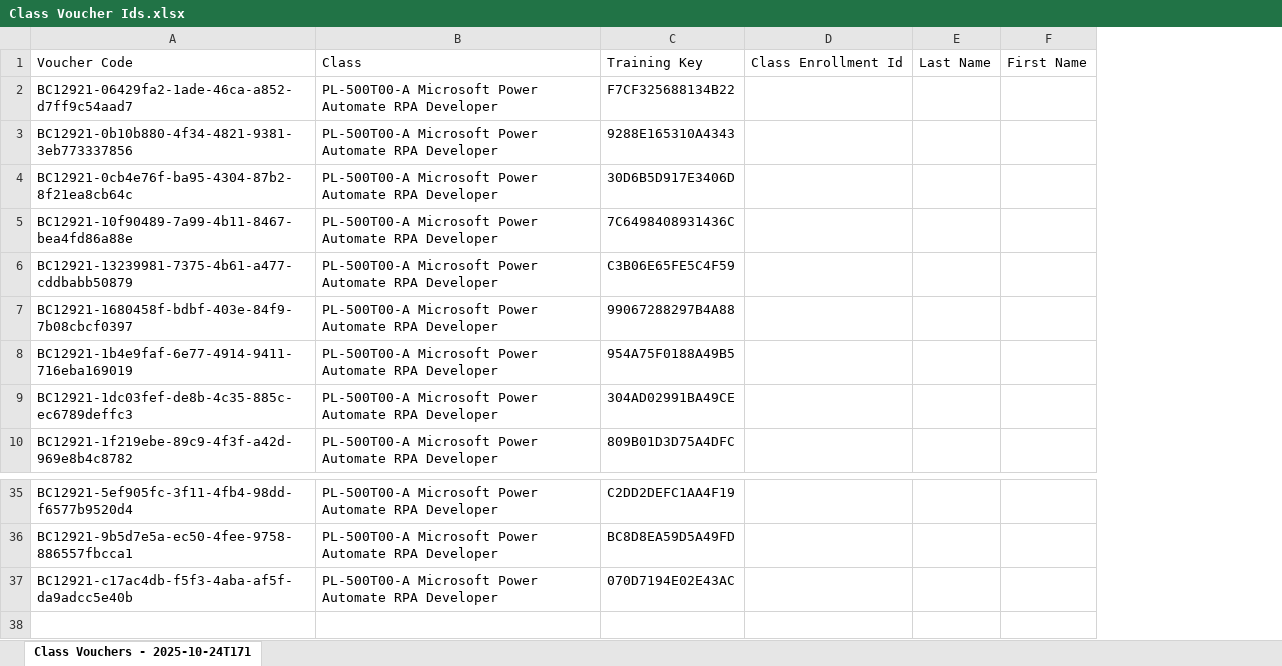
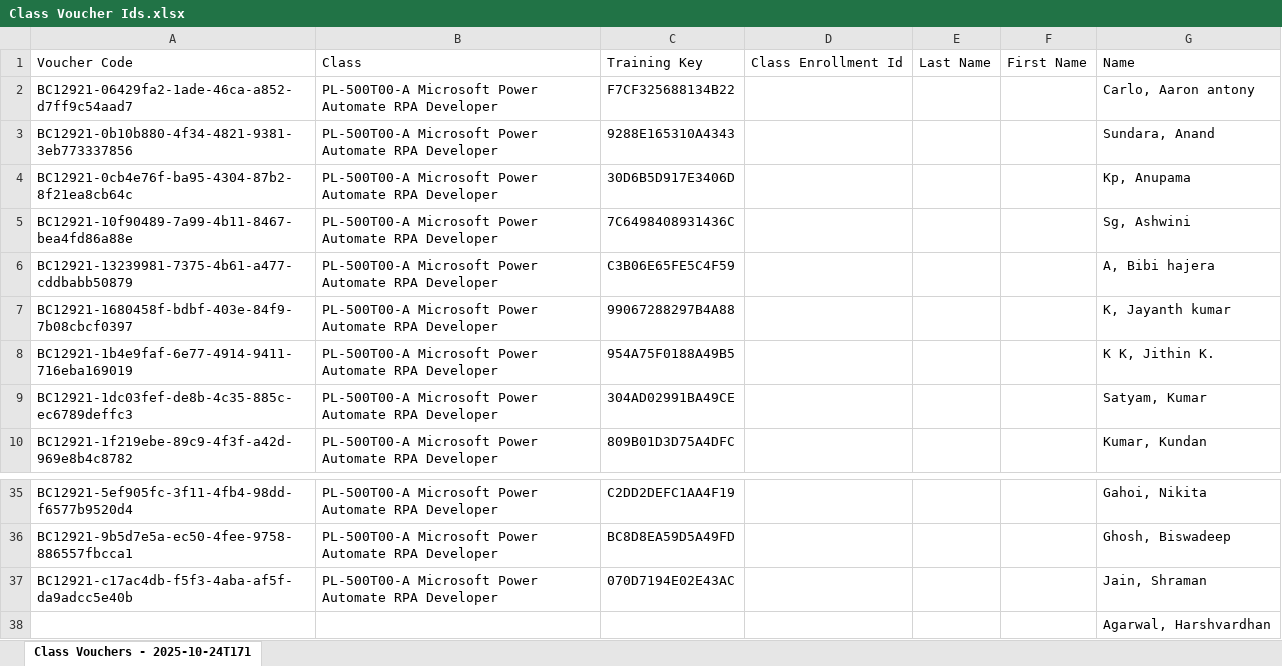
Before and after one commit to VijayPerepa/PowerAutomate, an Excel workbook: Class Voucher Ids.xlsx, sheet Class Vouchers - 2025-10-24T171, drawn as a sheet; only a part is shown, gaps mark what is left out; values as stored, in another font and other column widths than the file's, no borders; the diff names each change by its address in the sheet, - before the commit and + after, or states it on an @@ line.

Commit message:
Add files via upload

```diff
--- a/Class Voucher Ids.xlsx (sheet Class Vouchers - 2025-10-24T171)
+++ b/Class Voucher Ids.xlsx (sheet Class Vouchers - 2025-10-24T171)
+column G, rows 1-10: Name | Carlo, Aaron antony | Sundara, Anand | Kp, Anupama | Sg, Ashwini | A, Bibi hajera | K, Jayanth kumar | K K, Jithin K. | Satyam, Kumar | Kumar, Kundan; rows 35-37: Gahoi, Nikita | Ghosh, Biswadeep | Jain, Shraman
+row 38:  |  |  |  |  |  | Agarwal, Harshvardhan
```
